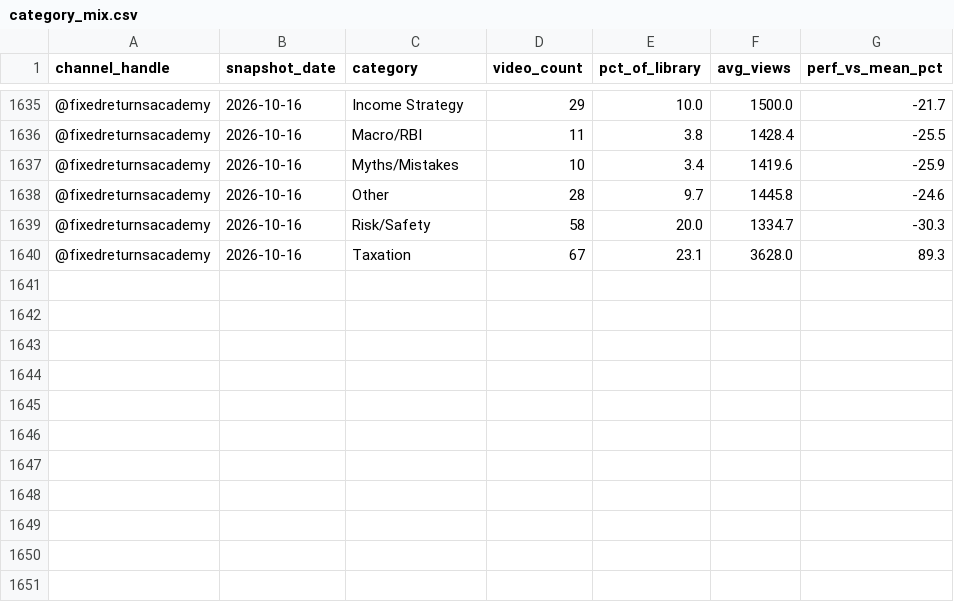
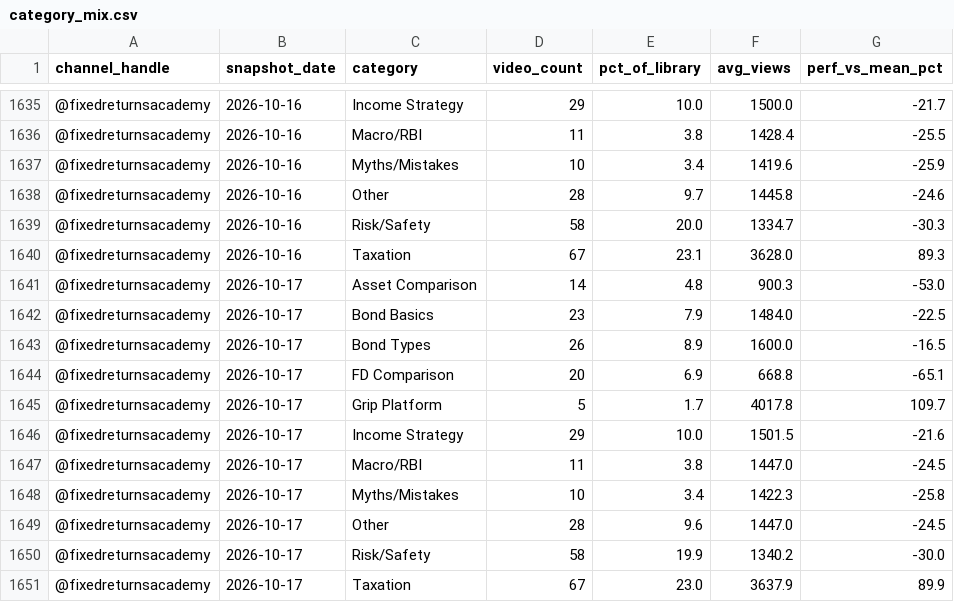
Before and after one commit to gripinvest/gi-analytics, a CSV file: backend/data/fra_youtube/category_mix.csv, drawn as a sheet; only a part is shown, gaps mark what is left out; the diff names each change by its address in the sheet, - before the commit and + after, or states it on an @@ line.

```diff
--- a/backend/data/fra_youtube/category_mix.csv
+++ b/backend/data/fra_youtube/category_mix.csv
+row 1641: @fixedreturnsacademy | 2026-10-17 | Asset Comparison | 14 | 4.8 | 900.3 | -53.0
+row 1642: @fixedreturnsacademy | 2026-10-17 | Bond Basics | 23 | 7.9 | 1484.0 | -22.5
+row 1643: @fixedreturnsacademy | 2026-10-17 | Bond Types | 26 | 8.9 | 1600.0 | -16.5
+row 1644: @fixedreturnsacademy | 2026-10-17 | FD Comparison | 20 | 6.9 | 668.8 | -65.1
+row 1645: @fixedreturnsacademy | 2026-10-17 | Grip Platform | 5 | 1.7 | 4017.8 | 109.7
+row 1646: @fixedreturnsacademy | 2026-10-17 | Income Strategy | 29 | 10.0 | 1501.5 | -21.6
+row 1647: @fixedreturnsacademy | 2026-10-17 | Macro/RBI | 11 | 3.8 | 1447.0 | -24.5
+row 1648: @fixedreturnsacademy | 2026-10-17 | Myths/Mistakes | 10 | 3.4 | 1422.3 | -25.8
+row 1649: @fixedreturnsacademy | 2026-10-17 | Other | 28 | 9.6 | 1447.0 | -24.5
+row 1650: @fixedreturnsacademy | 2026-10-17 | Risk/Safety | 58 | 19.9 | 1340.2 | -30.0
+row 1651: @fixedreturnsacademy | 2026-10-17 | Taxation | 67 | 23.0 | 3637.9 | 89.9
```
Also changed, not shown: backend/data/fra_youtube/duration_buckets.csv, backend/data/fra_youtube/engagement_breakdown.csv, 11 other files.
